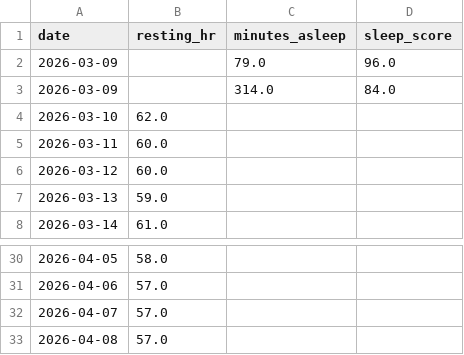
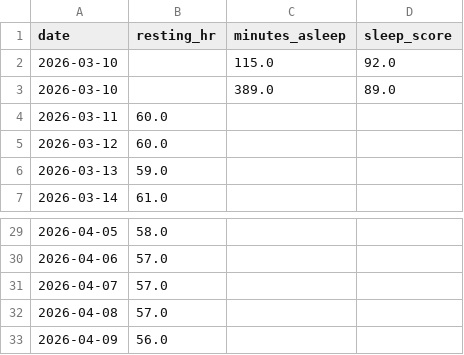
Before and after one commit to hinduja64/sub-30-5k-predictor, a CSV file: fitbit_health_metrics.csv, drawn as a sheet; only a part is shown, gaps mark what is left out.

```diff
--- a/fitbit_health_metrics.csv
+++ b/fitbit_health_metrics.csv
@@ -1,5 +1,4 @@
 date,resting_hr,minutes_asleep,sleep_score
-2026-03-09,,79.0,96.0
-2026-03-09,,314.0,84.0
-2026-03-10,62.0,,
+2026-03-10,,115.0,92.0
+2026-03-10,,389.0,89.0
 2026-03-11,60.0,,
@@ -33 +32,2 @@ date,resting_hr,minutes_asleep,sleep_score
 2026-04-08,57.0,,
+2026-04-09,56.0,,
```
Also changed, not shown: running_logs.csv.
